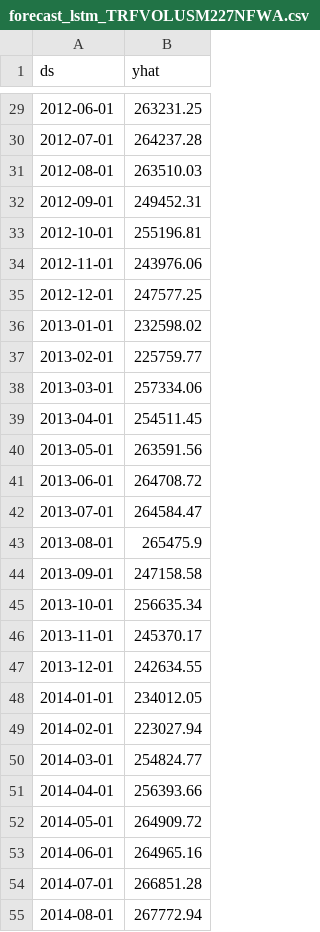
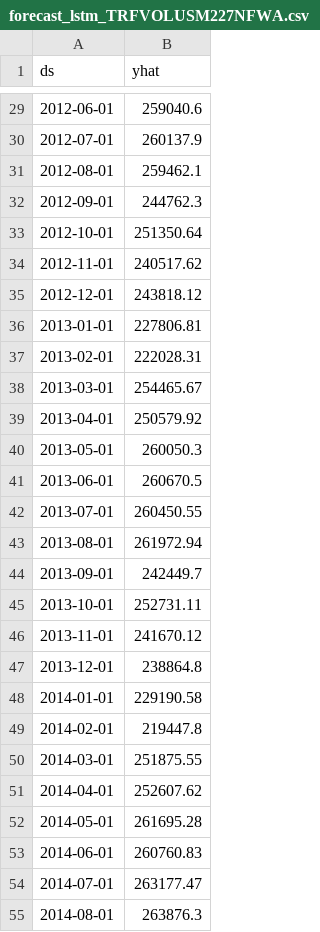
Before and after one commit to Raed-Bourouis/MLEASE, a CSV file: Training/forecast_lstm_TRFVOLUSM227NFWA.csv, drawn as a sheet; only a part is shown, gaps mark what is left out; the diff covers the shown part only.

```diff
--- a/Training/forecast_lstm_TRFVOLUSM227NFWA.csv
+++ b/Training/forecast_lstm_TRFVOLUSM227NFWA.csv
@@ -29,27 +29,27 @@ ds,yhat
-2012-06-01,263231.25
-2012-07-01,264237.28
-2012-08-01,263510.03
-2012-09-01,249452.31
-2012-10-01,255196.81
-2012-11-01,243976.06
-2012-12-01,247577.25
-2013-01-01,232598.02
-2013-02-01,225759.77
-2013-03-01,257334.06
-2013-04-01,254511.45
-2013-05-01,263591.56
-2013-06-01,264708.72
-2013-07-01,264584.47
-2013-08-01,265475.9
-2013-09-01,247158.58
-2013-10-01,256635.34
-2013-11-01,245370.17
-2013-12-01,242634.55
-2014-01-01,234012.05
-2014-02-01,223027.94
-2014-03-01,254824.77
-2014-04-01,256393.66
-2014-05-01,264909.72
-2014-06-01,264965.16
-2014-07-01,266851.28
-2014-08-01,267772.94
+2012-06-01,259040.6
+2012-07-01,260137.9
+2012-08-01,259462.1
+2012-09-01,244762.3
+2012-10-01,251350.64
+2012-11-01,240517.62
+2012-12-01,243818.12
+2013-01-01,227806.81
+2013-02-01,222028.31
+2013-03-01,254465.67
+2013-04-01,250579.92
+2013-05-01,260050.3
+2013-06-01,260670.5
+2013-07-01,260450.55
+2013-08-01,261972.94
+2013-09-01,242449.7
+2013-10-01,252731.11
+2013-11-01,241670.12
+2013-12-01,238864.8
+2014-01-01,229190.58
+2014-02-01,219447.8
+2014-03-01,251875.55
+2014-04-01,252607.62
+2014-05-01,261695.28
+2014-06-01,260760.83
+2014-07-01,263177.47
+2014-08-01,263876.3
```
Also changed, not shown: 79 edited cells elsewhere in this file, 9 other files.
